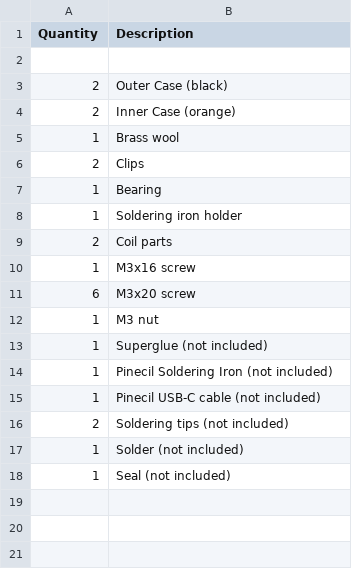
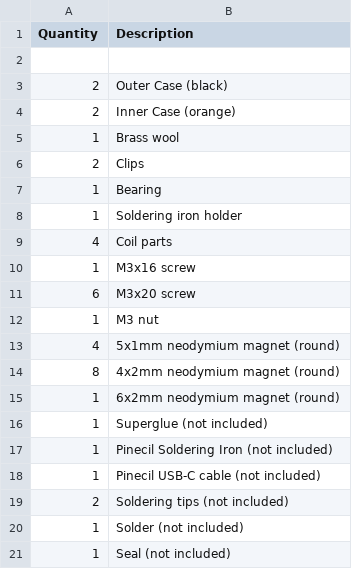
Before and after one commit to Binary-Kitchen/SolderingTutorial, a CSV file: Pinecil_Case/manual/configuration/en_parts.csv, drawn as a sheet.

Commit message:
added new parts to list

```diff
--- a/Pinecil_Case/manual/configuration/en_parts.csv
+++ b/Pinecil_Case/manual/configuration/en_parts.csv
@@ -8,3 +8,3 @@ Quantity,Description
 1,Soldering iron holder
-2,Coil parts
+4,Coil parts
 1,M3x16 screw
@@ -12,2 +12,5 @@ Quantity,Description
 1,M3 nut
+4,5x1mm neodymium magnet (round)
+8,4x2mm neodymium magnet (round)
+1,6x2mm neodymium magnet (round)
 1,Superglue (not included)
```
Also changed, not shown: Pinecil_Case/manual/configuration/de_parts.csv.
